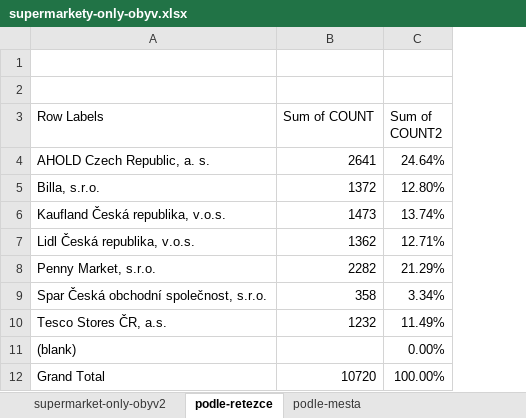
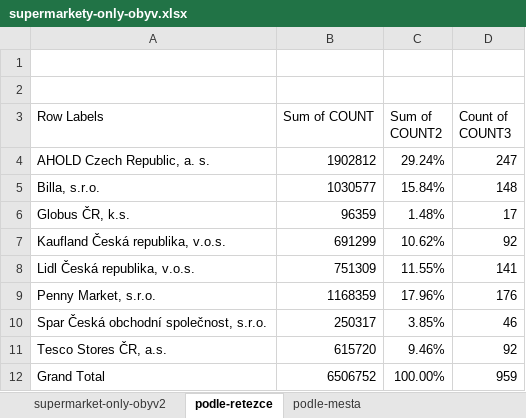
Before and after one commit to DataRozhlas/supermarkety, an Excel workbook: data/supermarkety-only-obyv.xlsx, sheet podle-retezce, drawn as a sheet; values as stored, in another font and other column widths than the file's, no borders; removed rows and columns are numbered as before the commit, all else as after; the diff names each change by its address in the sheet, - before the commit and + after, or states it on an @@ line.

Commit message:
Doplnění Globusu

```diff
--- a/data/supermarkety-only-obyv.xlsx (sheet podle-retezce)
+++ b/data/supermarkety-only-obyv.xlsx (sheet podle-retezce)
+column D (Count of COUNT3), rows 4-5: 247 | 148; rows 7-12: 92 | 141 | 176 | 46 | 92 | 959
-B4 (Sum of COUNT): 2641
+B4 (Sum of COUNT): 1902812
-C4 (Sum of COUNT2): 24.64%
+C4 (Sum of COUNT2): 29.24%
-B5 (Sum of COUNT): 1372
+B5 (Sum of COUNT): 1030577
-C5 (Sum of COUNT2): 12.80%
+C5 (Sum of COUNT2): 15.84%
+row 6: Globus ČR, k.s. | 96359 | 1.48% | 17
-B7 (Sum of COUNT): 1473
+B7 (Sum of COUNT): 691299
-C7 (Sum of COUNT2): 13.74%
+C7 (Sum of COUNT2): 10.62%
-B8 (Sum of COUNT): 1362
+B8 (Sum of COUNT): 751309
-C8 (Sum of COUNT2): 12.71%
+C8 (Sum of COUNT2): 11.55%
-B9 (Sum of COUNT): 2282
+B9 (Sum of COUNT): 1168359
-C9 (Sum of COUNT2): 21.29%
+C9 (Sum of COUNT2): 17.96%
-B10 (Sum of COUNT): 358
+B10 (Sum of COUNT): 250317
-C10 (Sum of COUNT2): 3.34%
+C10 (Sum of COUNT2): 3.85%
-B11 (Sum of COUNT): 1232
+B11 (Sum of COUNT): 615720
-C11 (Sum of COUNT2): 11.49%
+C11 (Sum of COUNT2): 9.46%
-row 11: (blank) |  | 0.00%
-B12 (Sum of COUNT): 10720
+B12 (Sum of COUNT): 6506752
```
Also changed, not shown: sheet supermarket-only-obyv2, sheet podle-mesta, 22 other files.
